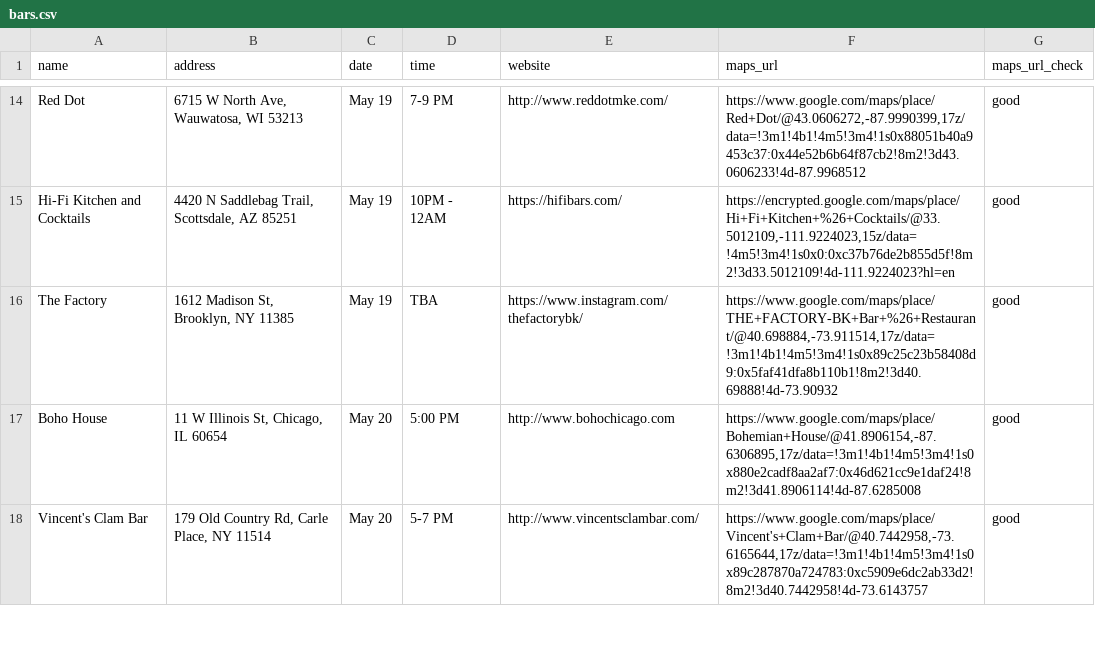
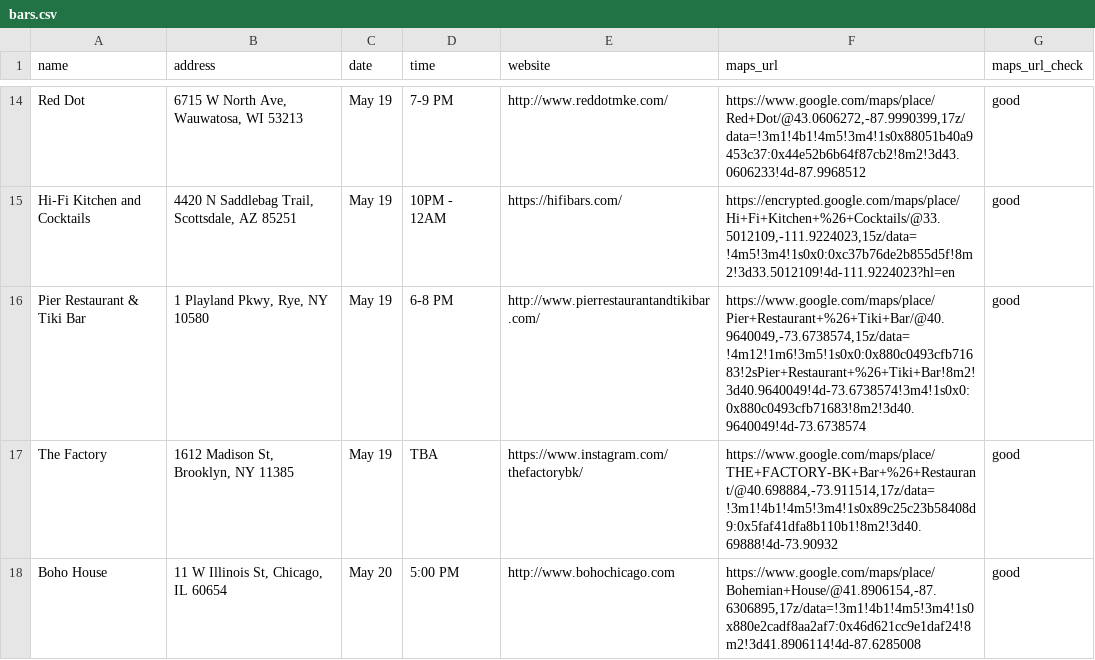
Before and after one commit to russian-standard-vodka/muleweek, a CSV file: bars.csv, drawn as a sheet; only a part is shown, gaps mark what is left out; the shorter side is filled out with more unchanged rows; the diff covers the shown part only.

Commit message:
Update bars.csv

```diff
--- a/bars.csv
+++ b/bars.csv
@@ -15,2 +15,3 @@ Red Dot,"6715 W North Ave, Wauwatosa, WI 53213",May 19,7-9 PM,http://www.reddotm
 Hi-Fi Kitchen and Cocktails,"4420 N Saddlebag Trail, Scottsdale, AZ 85251",May 19,10PM - 12AM,https://hifibars.com/,"https://encrypted.google.com/maps/place/Hi+Fi+Kitchen+%26+Cocktails/@33.5012109,-111.9224023,15z/data=!4m5!3m4!1s0x0:0xc37b76de2b855d5f!8m2!3d33.5012109!4d-111.9224023?hl=en",good
+Pier Restaurant & Tiki Bar,"1 Playland Pkwy, Rye, NY 10580",May 19,6-8 PM,http://www.pierrestaurantandtikibar.com/,"https://www.google.com/maps/place/Pier+Restaurant+%26+Tiki+Bar/@40.9640049,-73.6738574,15z/data=!4m12!1m6!3m5!1s0x0:0x880c0493cfb71683!2sPier+Restaurant+%26+Tiki+Bar!8m2!3d40.9640049!4d-73.6738574!3m4!1s0x0:0x880c0493cfb71683!8m2!3d40.9640049!4d-73.6738574",good
 The Factory,"1612 Madison St, Brooklyn, NY 11385",May 19,TBA,https://www.instagram.com/thefactorybk/,"https://www.google.com/maps/place/THE+FACTORY-BK+Bar+%26+Restaurant/@40.698884,-73.911514,17z/data=!3m1!4b1!4m5!3m4!1s0x89c25c23b58408d9:0x5faf41dfa8b110b1!8m2!3d40.69888!4d-73.90932",good
```
Also changed, not shown: 1 added row and 1 moved row elsewhere in this file.
